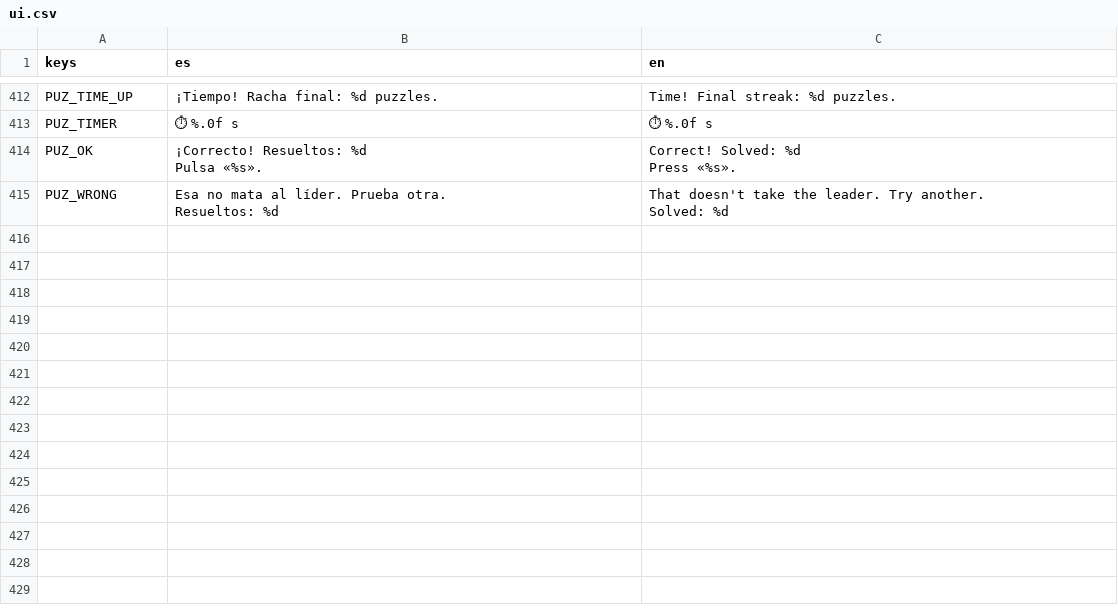
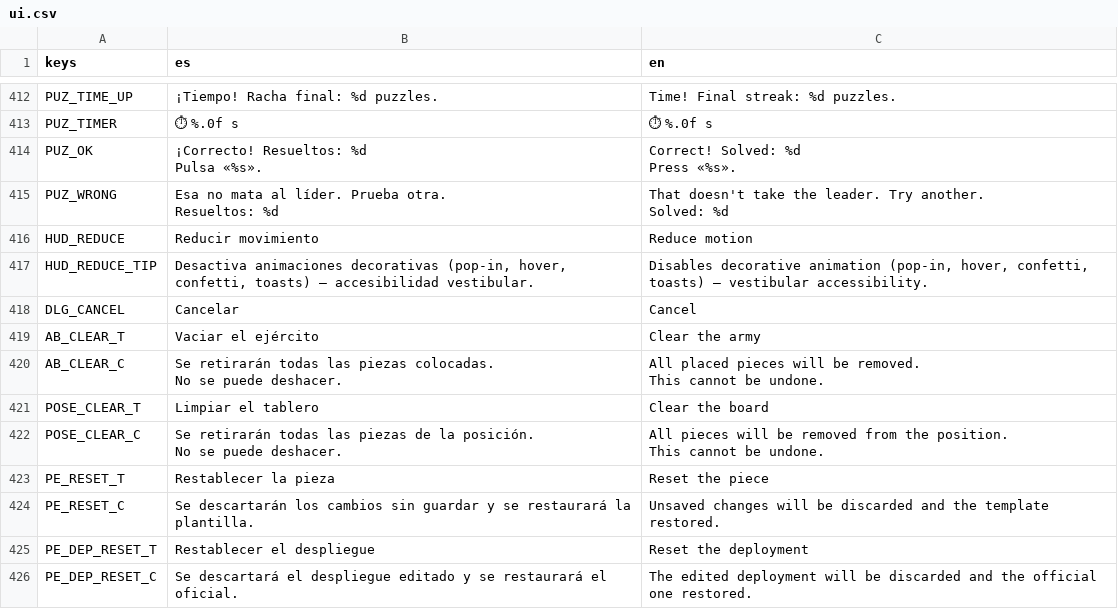
Before and after one commit to alesanfe/beliber, a CSV file: game/i18n/ui.csv, drawn as a sheet; only a part is shown, gaps mark what is left out; ↵ is a line break in a cell; the diff names each change by its address in the sheet, - before the commit and + after, or states it on an @@ line.

```diff
--- a/game/i18n/ui.csv
+++ b/game/i18n/ui.csv
+row 416: HUD_REDUCE | Reducir movimiento | Reduce motion
+row 417: HUD_REDUCE_TIP | Desactiva animaciones decorativas (pop-in, hover, confetti, toasts) — accesibilidad vestibular. | Disables decorative animation (pop-in, hover, confetti, toasts) — vestibular accessibility.
+row 418: DLG_CANCEL | Cancelar | Cancel
+row 419: AB_CLEAR_T | Vaciar el ejército | Clear the army
+row 420: AB_CLEAR_C | Se retirarán todas las piezas colocadas. ↵ No se puede deshacer. | All placed pieces will be removed. ↵ This cannot be undone.
+row 421: POSE_CLEAR_T | Limpiar el tablero | Clear the board
+row 422: POSE_CLEAR_C | Se retirarán todas las piezas de la posición. ↵ No se puede deshacer. | All pieces will be removed from the position. ↵ This cannot be undone.
+row 423: PE_RESET_T | Restablecer la pieza | Reset the piece
+row 424: PE_RESET_C | Se descartarán los cambios sin guardar y se restaurará la plantilla. | Unsaved changes will be discarded and the template restored.
+row 425: PE_DEP_RESET_T | Restablecer el despliegue | Reset the deployment
+row 426: PE_DEP_RESET_C | Se descartará el despliegue editado y se restaurará el oficial. | The edited deployment will be discarded and the official one restored.
```
Also changed, not shown: 19 other files.
